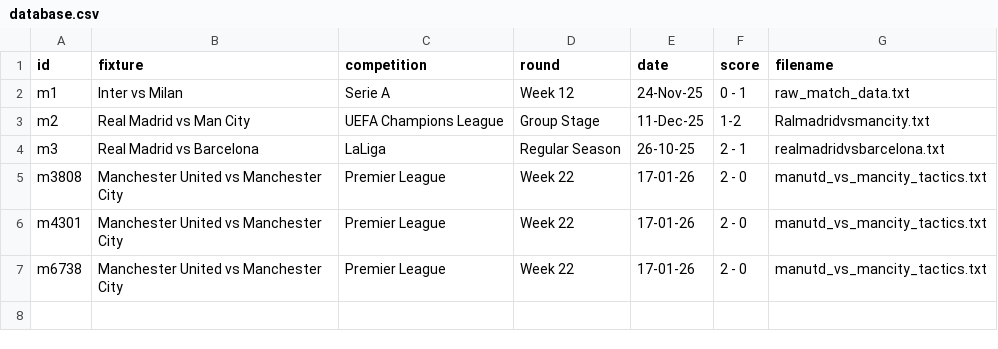
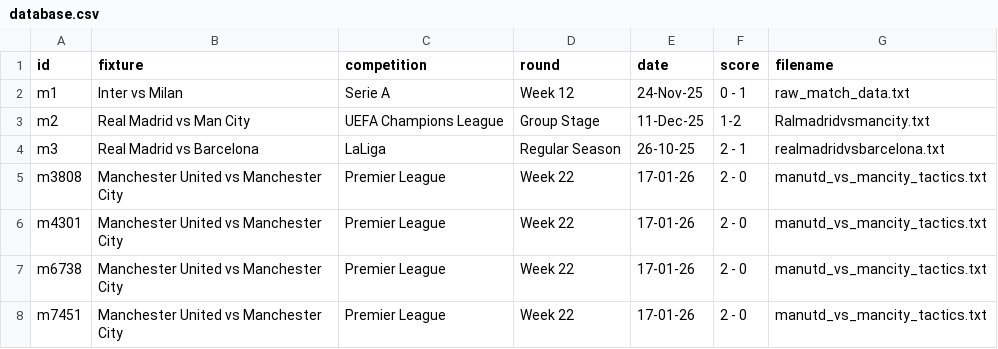
Before and after one commit to Badrergb/Gameday_Tactics, a CSV file: database.csv, drawn as a sheet.

Commit message:
Verified Injection: Manchester United vs Manchester City

```diff
--- a/database.csv
+++ b/database.csv
@@ -7 +7,2 @@ m4301,Manchester United vs Manchester City,Premier League,Week 22,17-01-26,2 - 0
 m6738,Manchester United vs Manchester City,Premier League,Week 22,17-01-26,2 - 0,manutd_vs_mancity_tactics.txt
+m7451,Manchester United vs Manchester City,Premier League,Week 22,17-01-26,2 - 0,manutd_vs_mancity_tactics.txt
```
